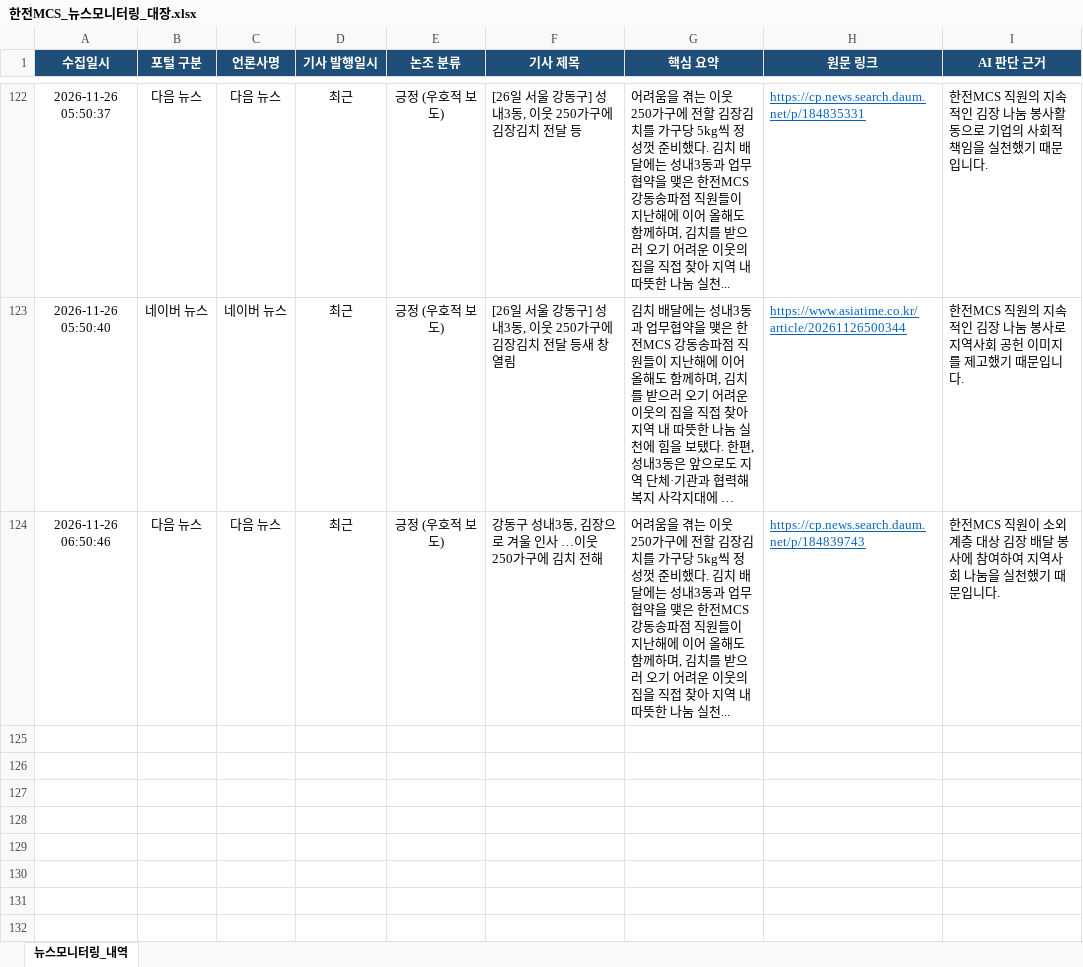
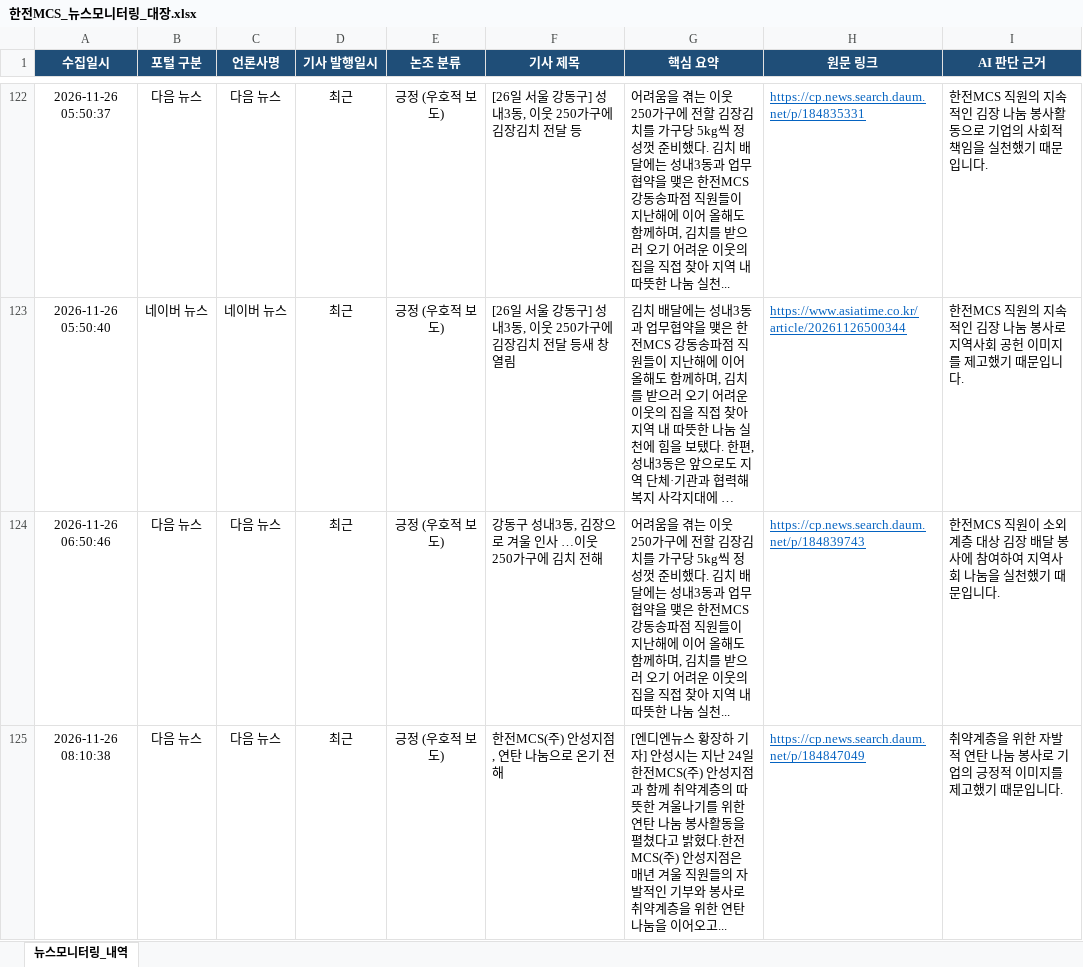
Before and after one commit to kepcomcs-jeon/kepco-mcs-news, an Excel workbook: 한전MCS_뉴스모니터링_대장.xlsx, sheet 뉴스모니터링_내역, drawn as a sheet; only a part is shown, gaps mark what is left out; long unchanged cells end in …; values as stored, in another font and other column widths than the file's, no borders; the diff names each change by its address in the sheet, - before the commit and + after, or states it on an @@ line.

```diff
--- a/한전MCS_뉴스모니터링_대장.xlsx (sheet 뉴스모니터링_내역)
+++ b/한전MCS_뉴스모니터링_대장.xlsx (sheet 뉴스모니터링_내역)
+row 125: 2026-11-26 08:10:38 | 다음 뉴스 | 다음 뉴스 | 최근 | 긍정 (우호적 보도) | 한전MCS(주) 안성지점, 연탄 나눔으로 온기 전해 | [엔디엔뉴스 황장하 기자] 안성시는 지난 24일 한전MCS(주) 안성지점과 함께 취약계층의 따뜻한 겨울나기를 위한 연탄 나눔 봉사활동을 펼쳤다고 밝혔다.한전MCS(주) 안성지점은 매년 겨울 직원들의 자발적인 기부와 봉사로 취약계층을 위한 연탄 나눔을 이어오고... | https://cp.news.search.daum.net/p/184847049 | 취약계층을 위한 자발적 연탄 나눔 봉사로 기업의 긍정적 이미지를 제고했기 때문입니다.
```
Also changed, not shown: 1 other file.
